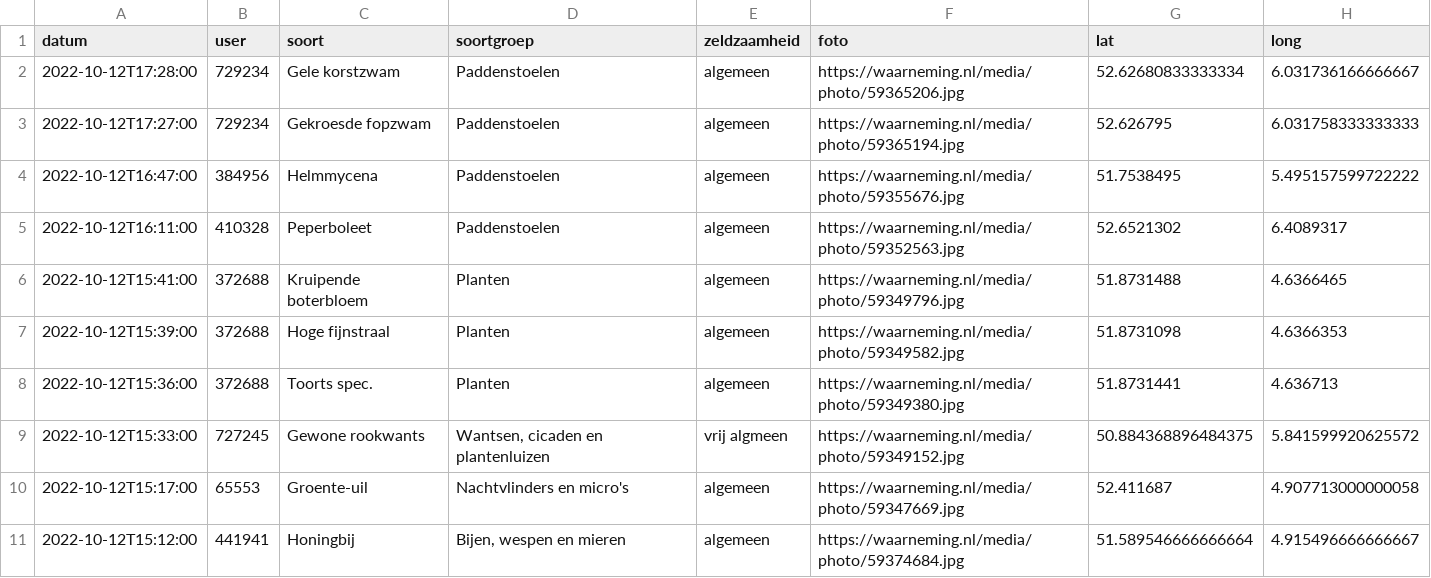
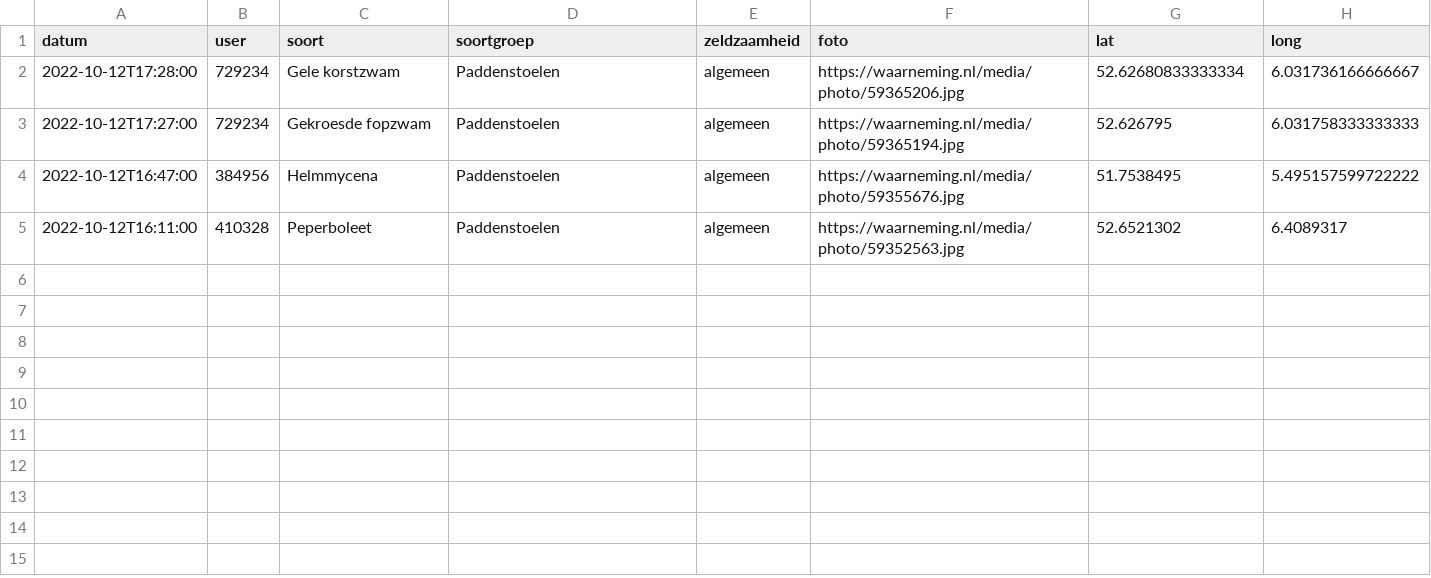
Before and after one commit to erikvangameren/dewildetuin, a CSV file: kaart.csv, drawn as a sheet; the diff names each change by its address in the sheet, - before the commit and + after, or states it on an @@ line.

```diff
--- a/kaart.csv
+++ b/kaart.csv
-row 6: 2022-10-12T15:41:00 | 372688 | Kruipende boterbloem | Planten | algemeen | https://waarneming.nl/media/photo/59349796.jpg | 51.8731488 | 4.6366465
-row 7: 2022-10-12T15:39:00 | 372688 | Hoge fijnstraal | Planten | algemeen | https://waarneming.nl/media/photo/59349582.jpg | 51.8731098 | 4.6366353
-row 8: 2022-10-12T15:36:00 | 372688 | Toorts spec. | Planten | algemeen | https://waarneming.nl/media/photo/59349380.jpg | 51.8731441 | 4.636713
-row 9: 2022-10-12T15:33:00 | 727245 | Gewone rookwants | Wantsen, cicaden en plantenluizen | vrij algmeen | https://waarneming.nl/media/photo/59349152.jpg | 50.884368896484375 | 5.841599920625572
-row 10: 2022-10-12T15:17:00 | 65553 | Groente-uil | Nachtvlinders en micro's | algemeen | https://waarneming.nl/media/photo/59347669.jpg | 52.411687 | 4.907713000000058
-row 11: 2022-10-12T15:12:00 | 441941 | Honingbij | Bijen, wespen en mieren | algemeen | https://waarneming.nl/media/photo/59374684.jpg | 51.589546666666664 | 4.915496666666667
```
